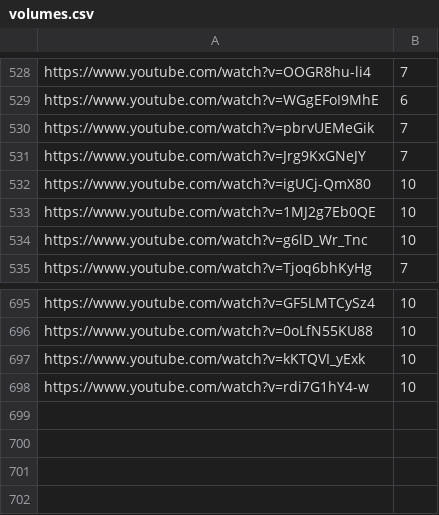
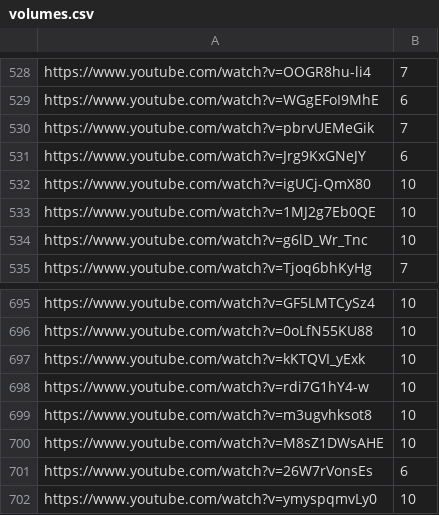
Before and after one commit to Leirach/julioprofe9001, a CSV file: memes/volumes.csv, drawn as a sheet; only a part is shown, gaps mark what is left out.

Commit message:
updated volumes

```diff
--- a/memes/volumes.csv
+++ b/memes/volumes.csv
@@ -530,3 +530,3 @@ https://www.youtube.com/watch?v=WGgEFoI9MhE,6
 https://www.youtube.com/watch?v=pbrvUEMeGik,7
-https://www.youtube.com/watch?v=Jrg9KxGNeJY,7
+https://www.youtube.com/watch?v=Jrg9KxGNeJY,6
 https://www.youtube.com/watch?v=igUCj-QmX80,10
@@ -698 +698,5 @@ https://www.youtube.com/watch?v=kKTQVI_yExk,10
 https://www.youtube.com/watch?v=rdi7G1hY4-w,10
+https://www.youtube.com/watch?v=m3ugvhksot8,10
+https://www.youtube.com/watch?v=M8sZ1DWsAHE,10
+https://www.youtube.com/watch?v=26W7rVonsEs,6
+https://www.youtube.com/watch?v=ymyspqmvLy0,10
```
